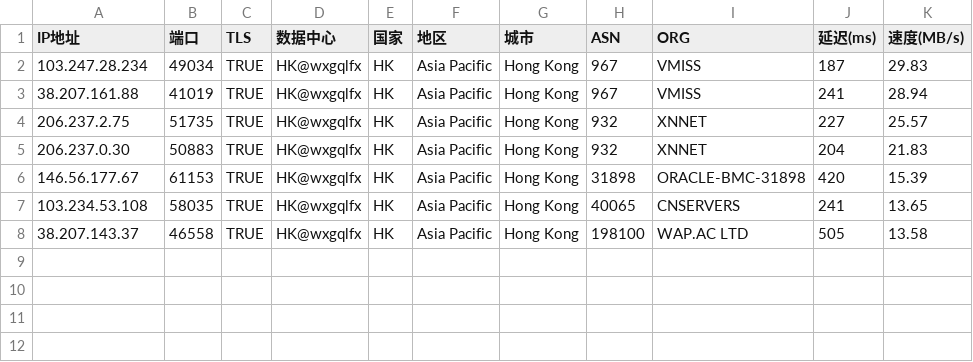
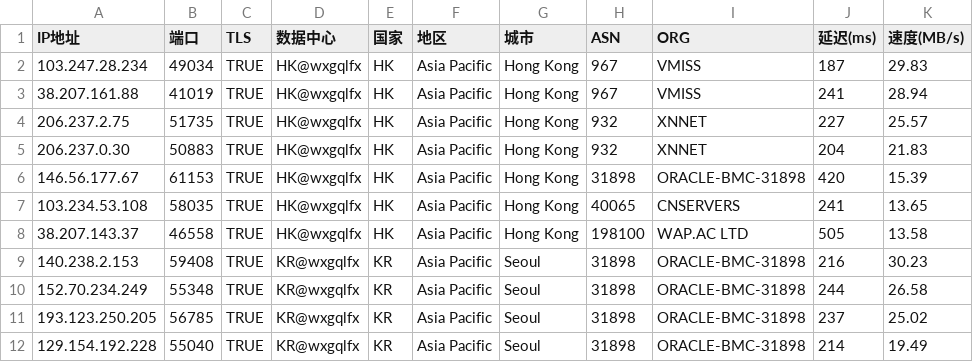
Before and after one commit to wentao883/TG-wxgqlfx_ZBDW, a CSV file: HKG_TRUE_IP.csv, drawn as a sheet.

Commit message:
Update HKG_TRUE_IP.csv

```diff
--- a/HKG_TRUE_IP.csv
+++ b/HKG_TRUE_IP.csv
@@ -8 +8,5 @@ IP地址,端口,TLS,数据中心,国家,地区,城市,ASN,ORG,延迟(ms),速度(
 38.207.143.37,46558,TRUE,HK@wxgqlfx,HK,Asia Pacific,Hong Kong,198100,WAP.AC LTD,505,13.58
+140.238.2.153,59408,TRUE,KR@wxgqlfx,KR,Asia Pacific,Seoul,31898,ORACLE-BMC-31898,216,30.23
+152.70.234.249,55348,TRUE,KR@wxgqlfx,KR,Asia Pacific,Seoul,31898,ORACLE-BMC-31898,244,26.58
+193.123.250.205,56785,TRUE,KR@wxgqlfx,KR,Asia Pacific,Seoul,31898,ORACLE-BMC-31898,237,25.02
+129.154.192.228,55040,TRUE,KR@wxgqlfx,KR,Asia Pacific,Seoul,31898,ORACLE-BMC-31898,214,19.49
```
